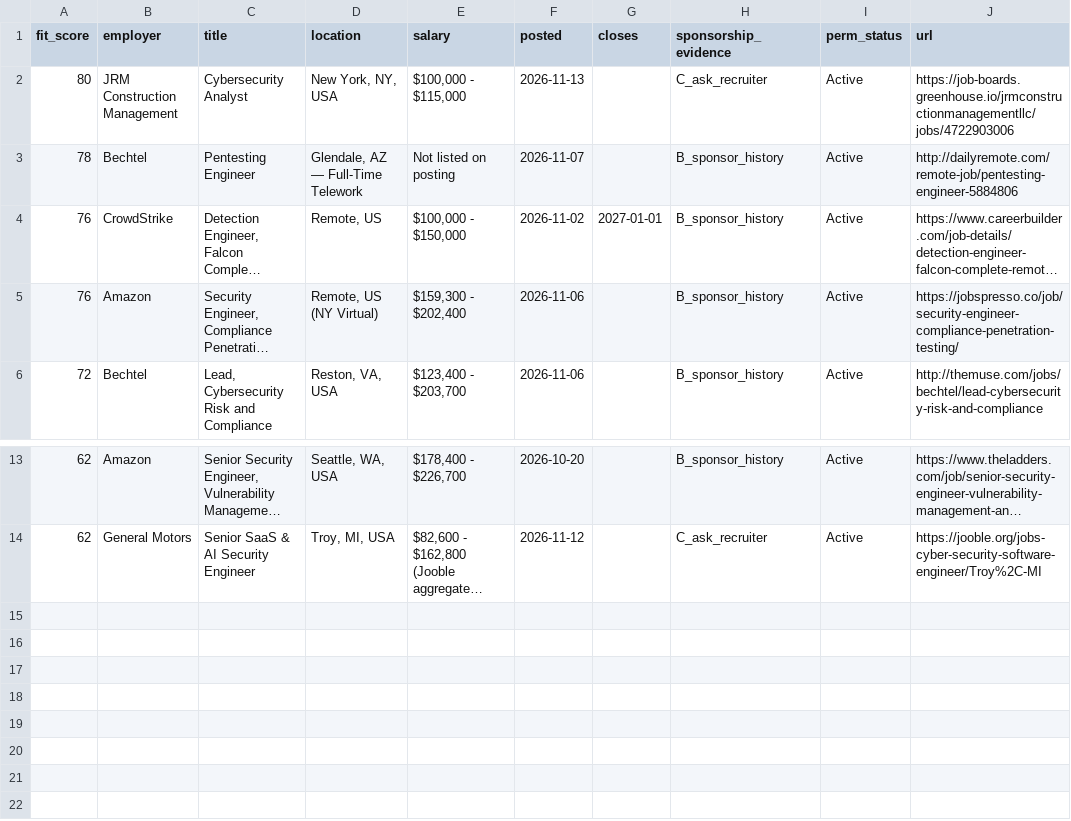
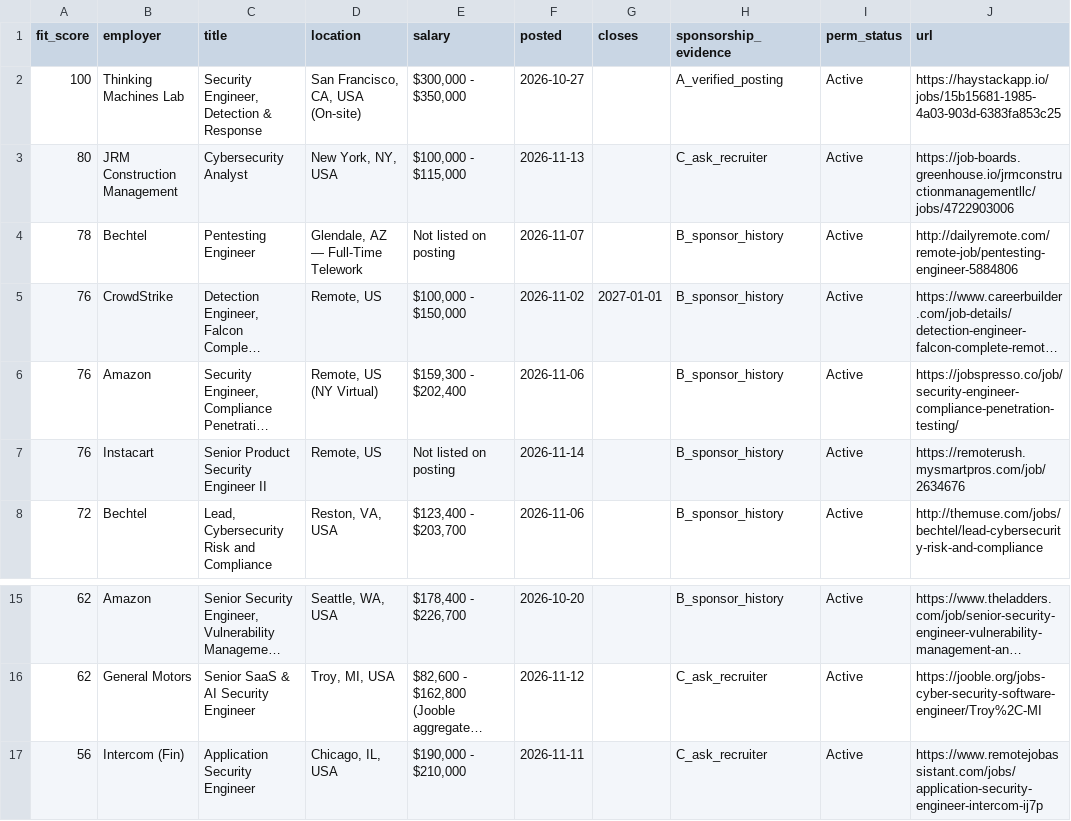
Before and after one commit to karandarjishack/h1b-cyber-jobs, a CSV file: jobs.csv, drawn as a sheet; only a part is shown, gaps mark what is left out; long unchanged cells end in …; the diff names each change by its address in the sheet, - before the commit and + after, or states it on an @@ line.

Commit message:
Update job data to 16 jobs — Thinking Machines, Instacart, Intercom

```diff
--- a/jobs.csv
+++ b/jobs.csv
+row 2: 100 | Thinking Machines Lab | Security Engineer, Detection & Response | San Francisco, CA, USA (On-site) | $300,000 - $350,000 | 2026-10-27 |  | A_verified_posting | Active | https://haystackapp.io/jobs/15b15681-1985-4a03-903d-6383fa853c25
+row 7: 76 | Instacart | Senior Product Security Engineer II | Remote, US | Not listed on posting | 2026-11-14 |  | B_sponsor_history | Active | https://remoterush.mysmartpros.com/job/2634676
+row 17: 56 | Intercom (Fin) | Application Security Engineer | Chicago, IL, USA | $190,000 - $210,000 | 2026-11-11 |  | C_ask_recruiter | Active | https://www.remotejobassistant.com/jobs/application-security-engineer-intercom-ij7p
```
Also changed, not shown: sponsors.csv, 5 other files.
